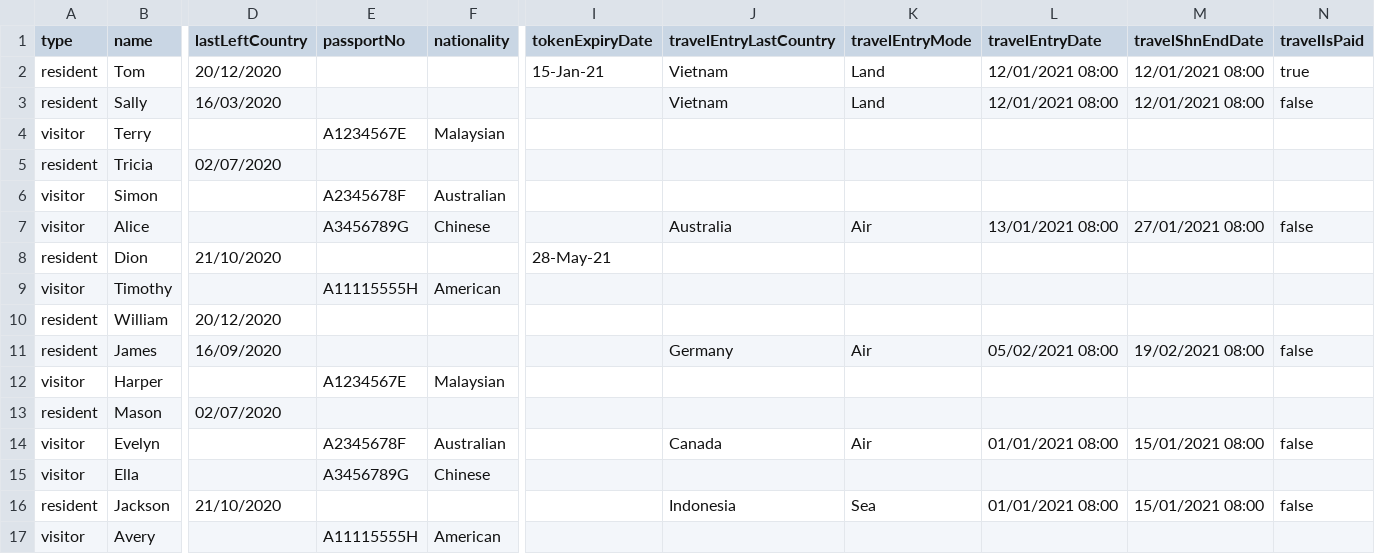
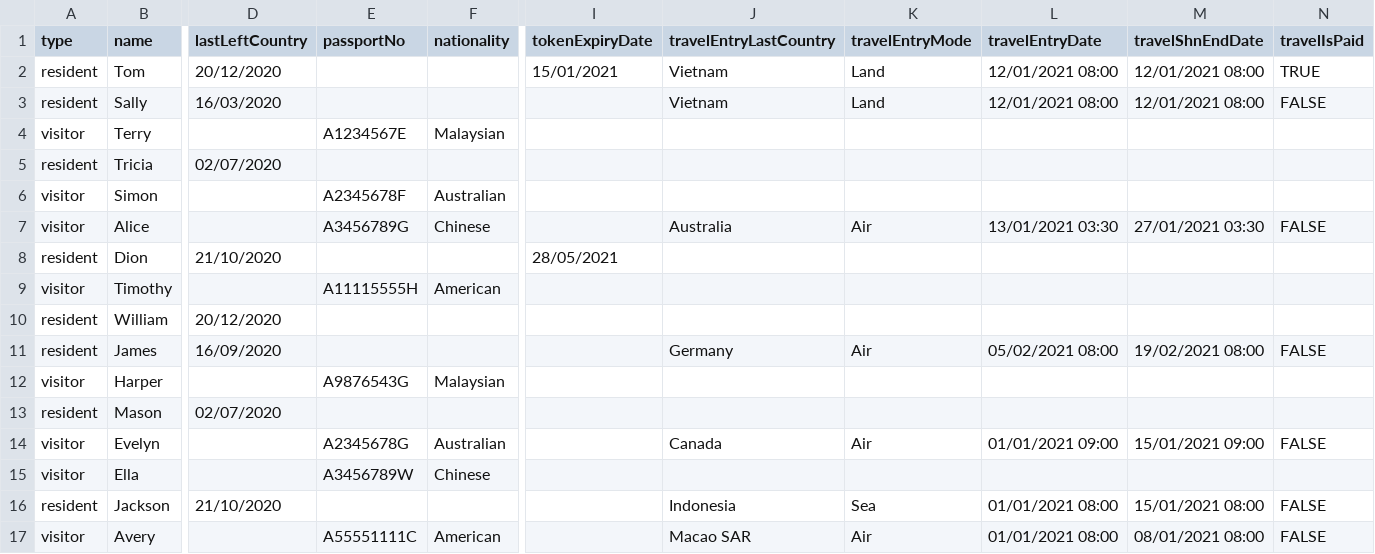
Before and after one commit to benwoo1110/COVID-Monitoring-System, a CSV file: COVIDMonitoringSystem.Core/resources/Person.csv, drawn as a sheet; only a part is shown, gaps mark what is left out; the diff names each change by its address in the sheet, - before the commit and + after, or states it on an @@ line.

```diff
--- a/COVIDMonitoringSystem.Core/resources/Person.csv
+++ b/COVIDMonitoringSystem.Core/resources/Person.csv
-I2 (tokenExpiryDate): 15-Jan-21
+I2 (tokenExpiryDate): 15/01/2021
-N2 (travelIsPaid): true
+N2 (travelIsPaid): TRUE
-N3 (travelIsPaid): false
+N3 (travelIsPaid): FALSE
-L7 (travelEntryDate): 13/01/2021 08:00
+L7 (travelEntryDate): 13/01/2021 03:30
-M7 (travelShnEndDate): 27/01/2021 08:00
+M7 (travelShnEndDate): 27/01/2021 03:30
-N7 (travelIsPaid): false
+N7 (travelIsPaid): FALSE
-I8 (tokenExpiryDate): 28-May-21
+I8 (tokenExpiryDate): 28/05/2021
-N11 (travelIsPaid): false
+N11 (travelIsPaid): FALSE
-E12 (passportNo): A1234567E
+E12 (passportNo): A9876543G
-E14 (passportNo): A2345678F
+E14 (passportNo): A2345678G
-L14 (travelEntryDate): 01/01/2021 08:00
+L14 (travelEntryDate): 01/01/2021 09:00
-M14 (travelShnEndDate): 15/01/2021 08:00
+M14 (travelShnEndDate): 15/01/2021 09:00
-N14 (travelIsPaid): false
+N14 (travelIsPaid): FALSE
-E15 (passportNo): A3456789G
+E15 (passportNo): A3456789W
-N16 (travelIsPaid): false
+N16 (travelIsPaid): FALSE
-E17 (passportNo): A11115555H
+E17 (passportNo): A55551111C
-J17 (travelEntryLastCountry): (empty)
+J17 (travelEntryLastCountry): Macao SAR
-K17 (travelEntryMode): (empty)
+K17 (travelEntryMode): Air
-L17 (travelEntryDate): (empty)
+L17 (travelEntryDate): 01/01/2021 08:00
-M17 (travelShnEndDate): (empty)
+M17 (travelShnEndDate): 08/01/2021 08:00
-N17 (travelIsPaid): (empty)
+N17 (travelIsPaid): FALSE
```
Also changed, not shown: 2 other files.
